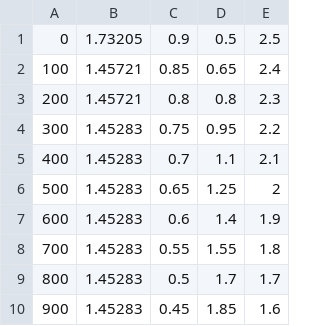
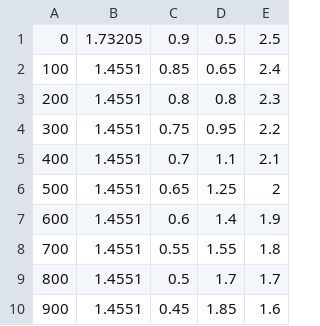
Before and after one commit to nncm-xbc/ImpulsiveOrbitalTransfersOptimizationUsingPSO, a CSV file: ressources/convergence_log.csv, drawn as a sheet.

```diff
--- a/ressources/convergence_log.csv
+++ b/ressources/convergence_log.csv
@@ -1,10 +1,10 @@
 0,1.73205,0.9,0.5,2.5
-100,1.45721,0.85,0.65,2.4
-200,1.45721,0.8,0.8,2.3
-300,1.45283,0.75,0.95,2.2
-400,1.45283,0.7,1.1,2.1
-500,1.45283,0.65,1.25,2
-600,1.45283,0.6,1.4,1.9
-700,1.45283,0.55,1.55,1.8
-800,1.45283,0.5,1.7,1.7
-900,1.45283,0.45,1.85,1.6
+100,1.4551,0.85,0.65,2.4
+200,1.4551,0.8,0.8,2.3
+300,1.4551,0.75,0.95,2.2
+400,1.4551,0.7,1.1,2.1
+500,1.4551,0.65,1.25,2
+600,1.4551,0.6,1.4,1.9
+700,1.4551,0.55,1.55,1.8
+800,1.4551,0.5,1.7,1.7
+900,1.4551,0.45,1.85,1.6
```
Also changed, not shown: 4 other files.
